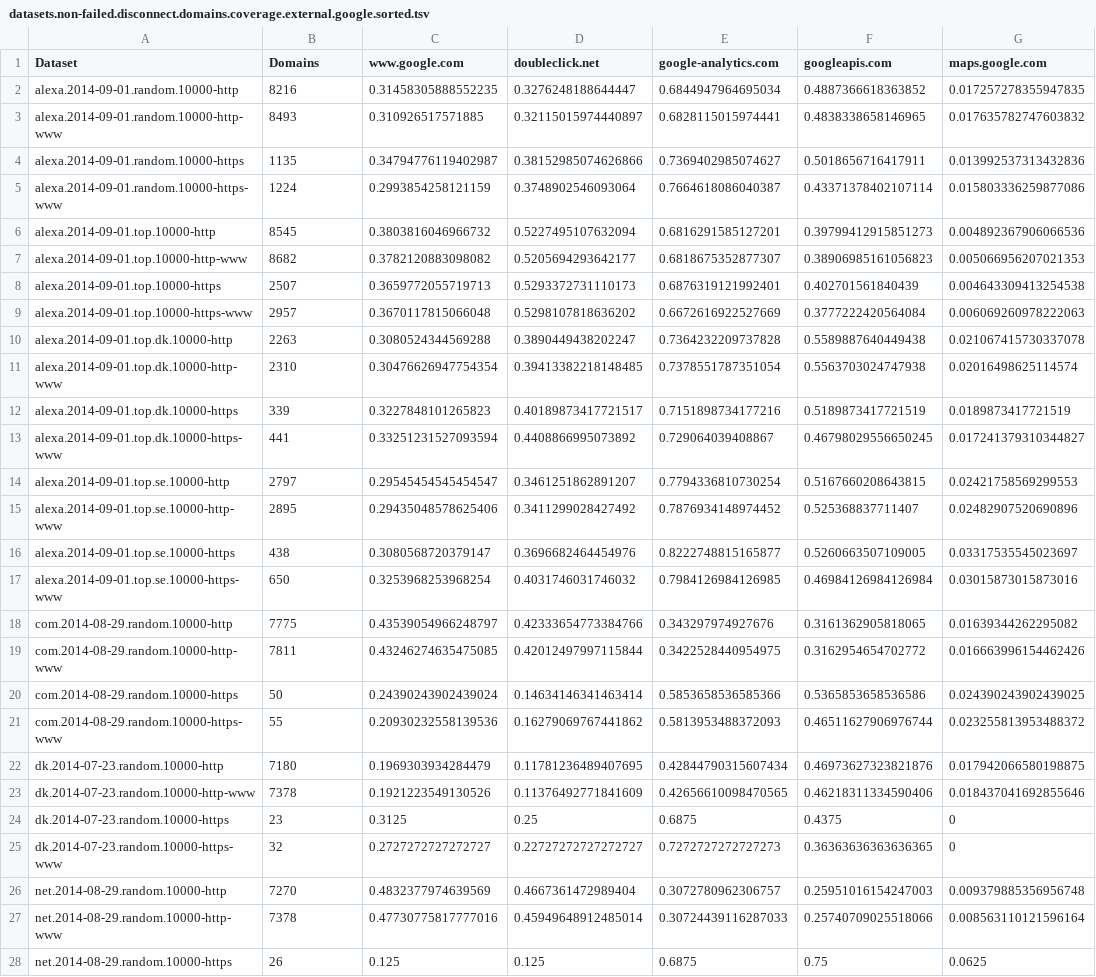
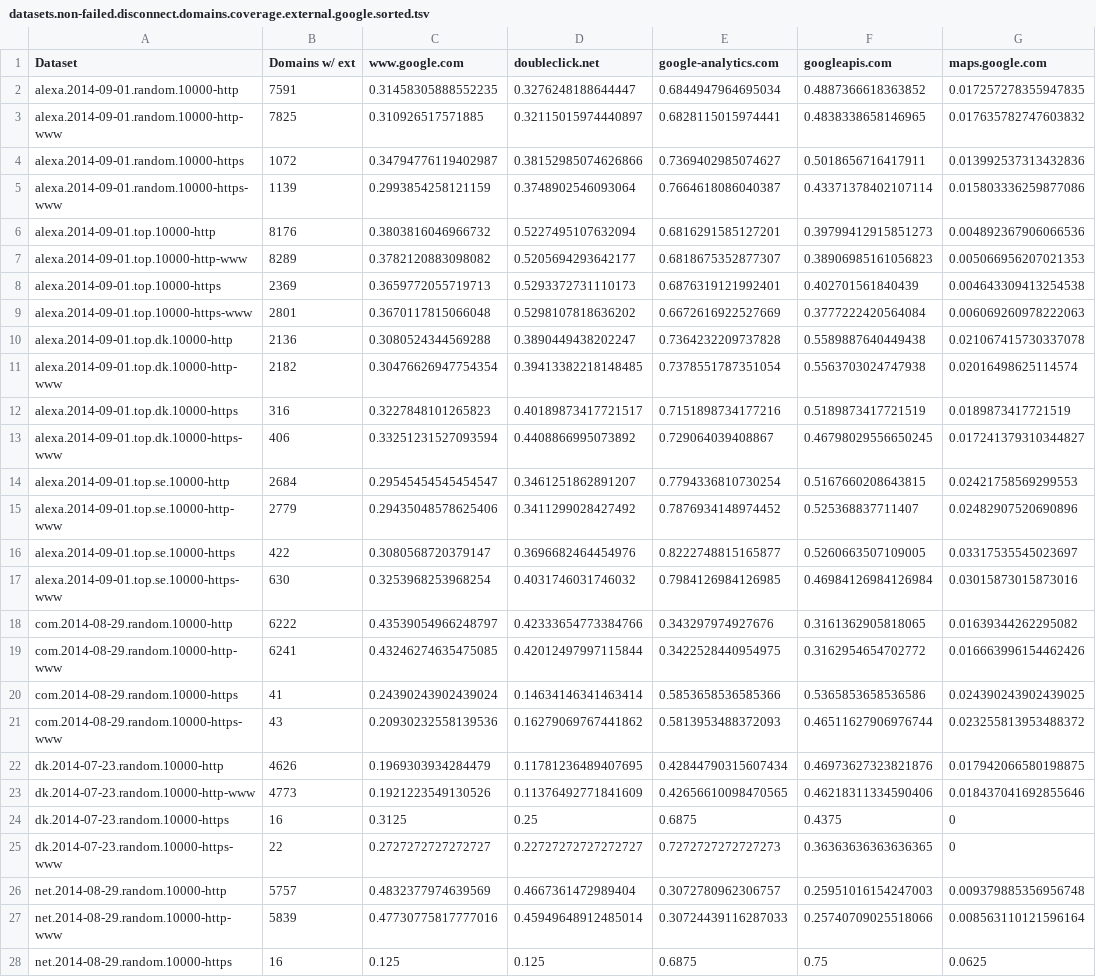
Before and after one commit to joelpurra/more-tracked-paper, a TSV file: report/datasets.non-failed.disconnect.domains.coverage.external.google.sorted.tsv, drawn as a sheet; only a part is shown; the diff covers the shown part only; the diff names each change by its address in the sheet, - before the commit and + after, or states it on an @@ line.

```diff
--- a/report/datasets.non-failed.disconnect.domains.coverage.external.google.sorted.tsv
+++ b/report/datasets.non-failed.disconnect.domains.coverage.external.google.sorted.tsv
-B1: Domains
+B1: Domains w/ ext
-B2 (Domains w/ ext): 8216
+B2 (Domains w/ ext): 7591
-B3 (Domains w/ ext): 8493
+B3 (Domains w/ ext): 7825
-B4 (Domains w/ ext): 1135
+B4 (Domains w/ ext): 1072
-B5 (Domains w/ ext): 1224
+B5 (Domains w/ ext): 1139
-B6 (Domains w/ ext): 8545
+B6 (Domains w/ ext): 8176
-B7 (Domains w/ ext): 8682
+B7 (Domains w/ ext): 8289
-B8 (Domains w/ ext): 2507
+B8 (Domains w/ ext): 2369
-B9 (Domains w/ ext): 2957
+B9 (Domains w/ ext): 2801
-B10 (Domains w/ ext): 2263
+B10 (Domains w/ ext): 2136
-B11 (Domains w/ ext): 2310
+B11 (Domains w/ ext): 2182
-B12 (Domains w/ ext): 339
+B12 (Domains w/ ext): 316
-B13 (Domains w/ ext): 441
+B13 (Domains w/ ext): 406
-B14 (Domains w/ ext): 2797
+B14 (Domains w/ ext): 2684
-B15 (Domains w/ ext): 2895
+B15 (Domains w/ ext): 2779
-B16 (Domains w/ ext): 438
+B16 (Domains w/ ext): 422
-B17 (Domains w/ ext): 650
+B17 (Domains w/ ext): 630
-B18 (Domains w/ ext): 7775
+B18 (Domains w/ ext): 6222
-B19 (Domains w/ ext): 7811
+B19 (Domains w/ ext): 6241
-B20 (Domains w/ ext): 50
+B20 (Domains w/ ext): 41
-B21 (Domains w/ ext): 55
+B21 (Domains w/ ext): 43
-B22 (Domains w/ ext): 7180
+B22 (Domains w/ ext): 4626
-B23 (Domains w/ ext): 7378
+B23 (Domains w/ ext): 4773
-B24 (Domains w/ ext): 23
+B24 (Domains w/ ext): 16
-B25 (Domains w/ ext): 32
+B25 (Domains w/ ext): 22
-B26 (Domains w/ ext): 7270
+B26 (Domains w/ ext): 5757
-B27 (Domains w/ ext): 7378
+B27 (Domains w/ ext): 5839
-B28 (Domains w/ ext): 26
+B28 (Domains w/ ext): 16
```
Also changed, not shown: 26 edited cells elsewhere in this file, report/datasets.non-failed.disconnect.counts.sorted.tsv, report/datasets.non-failed.disconnect.domains.coverage.external.sorted.tsv, 6 other files.
